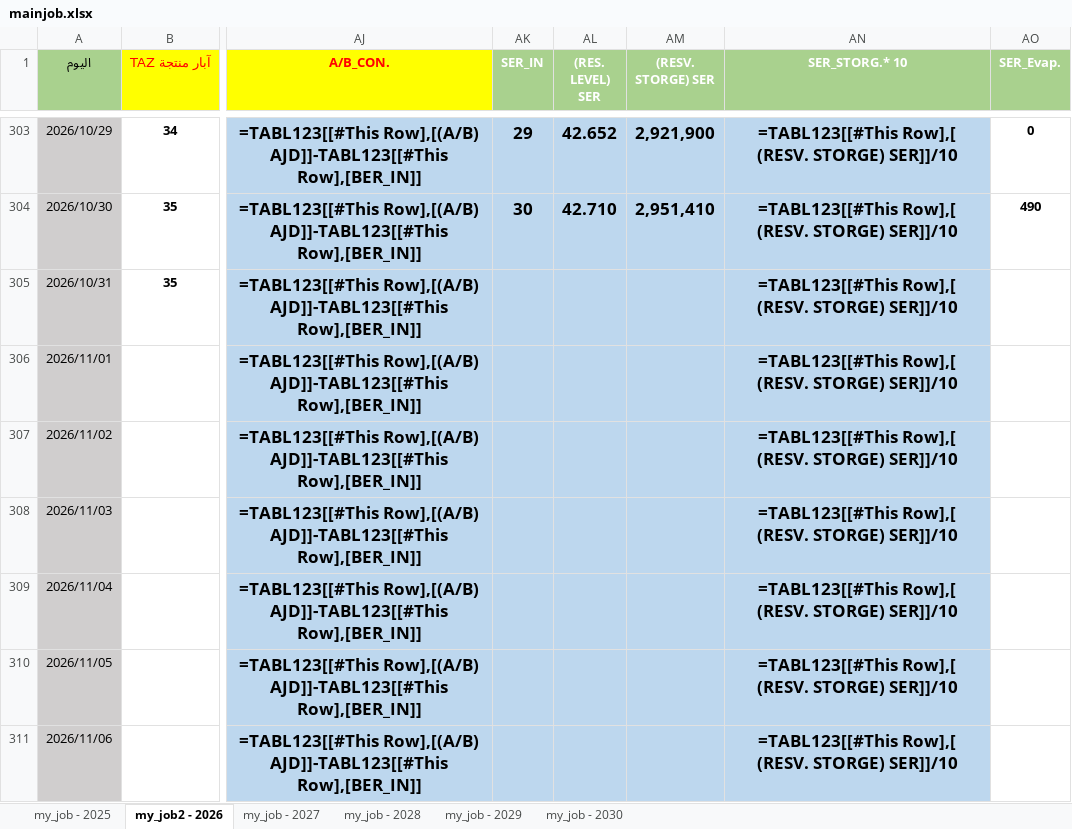
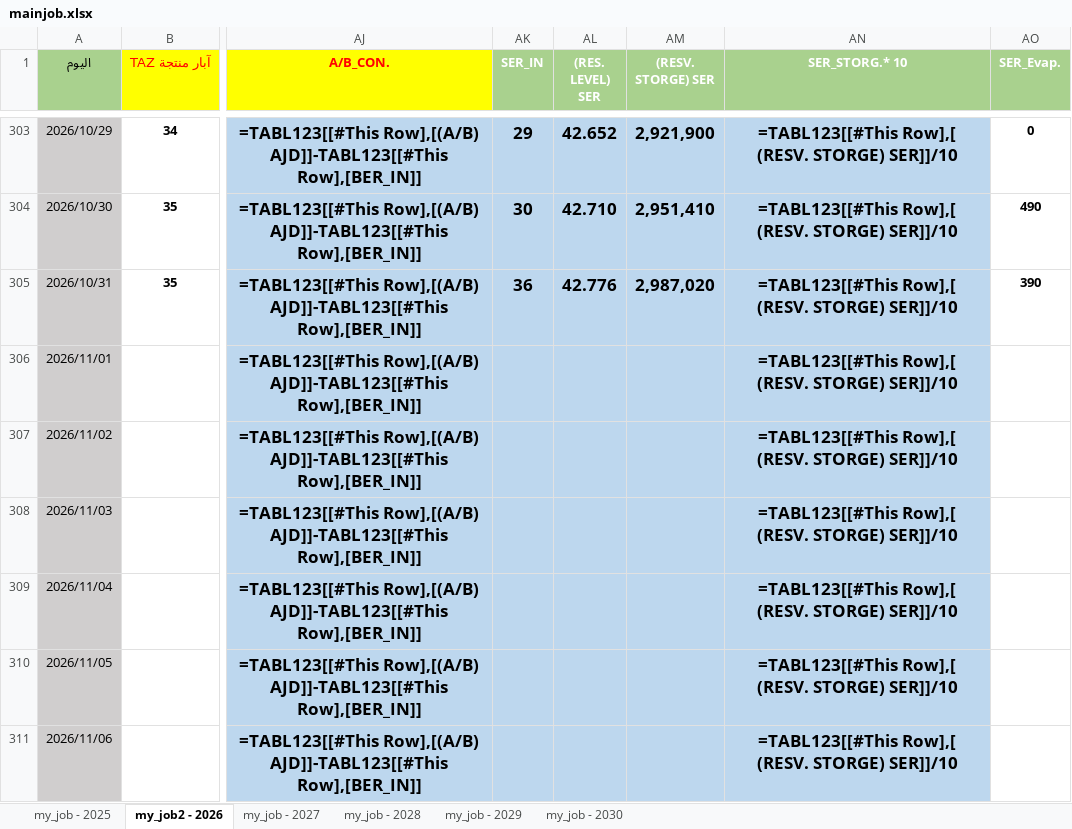
Before and after one commit to nasserab965-art/ajdabiya-control-system, an Excel workbook: mainjob.xlsx, sheet my_job2 - 2026, drawn as a sheet; only a part is shown, gaps mark what is left out; values as stored, in another font and other column widths than the file's, no borders; formulas without a stored value are shown as written; table styles not drawn; the diff names each change by its address in the sheet, - before the commit and + after, or states it on an @@ line.

Commit message:
تحديث تلقائي: mainjob.xlsx - 2026-11-06 13:23

```diff
--- a/mainjob.xlsx (sheet my_job2 - 2026)
+++ b/mainjob.xlsx (sheet my_job2 - 2026)
-AK305 (SER_IN): (empty)
+AK305 (SER_IN): 36
-AL305 ((RES. LEVEL) SER): (empty)
+AL305 ((RES. LEVEL) SER): 42.776
-AM305 ((RESV. STORGE) SER): (empty)
+AM305 ((RESV. STORGE) SER): 2,987,020
-AO305 (SER_Evap.): (empty)
+AO305 (SER_Evap.): 390
```
